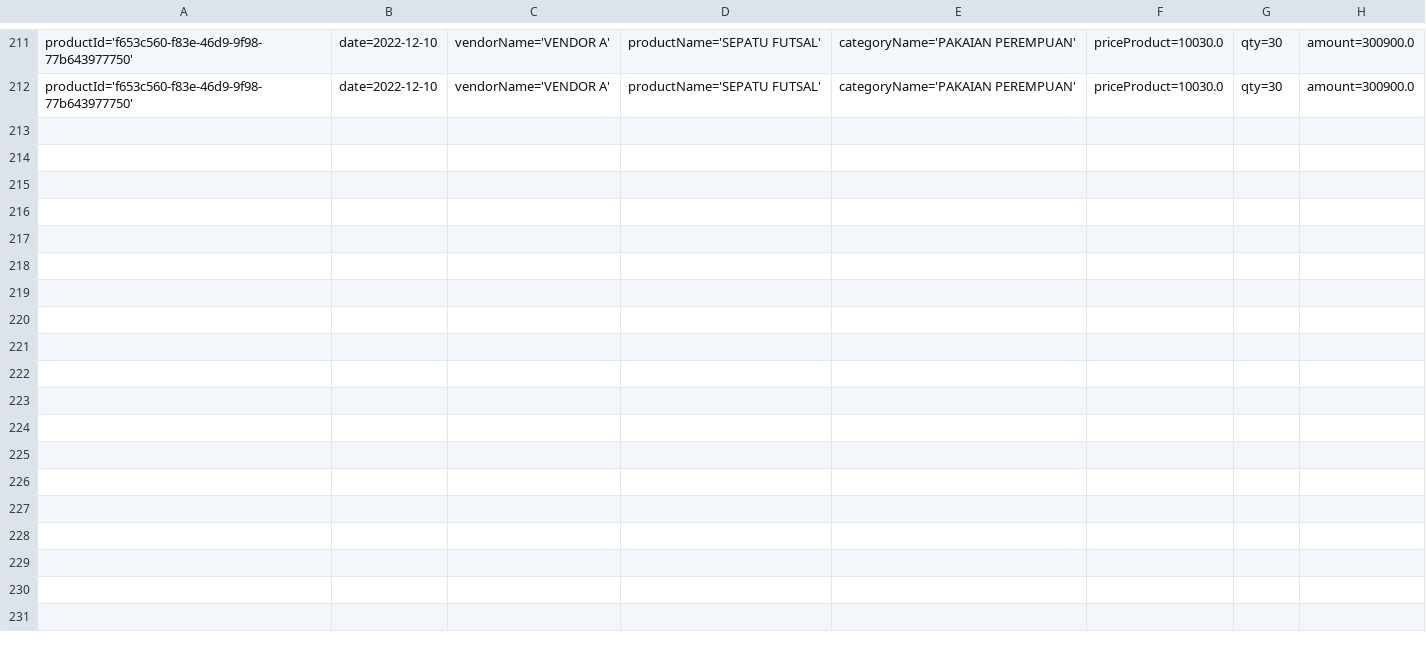
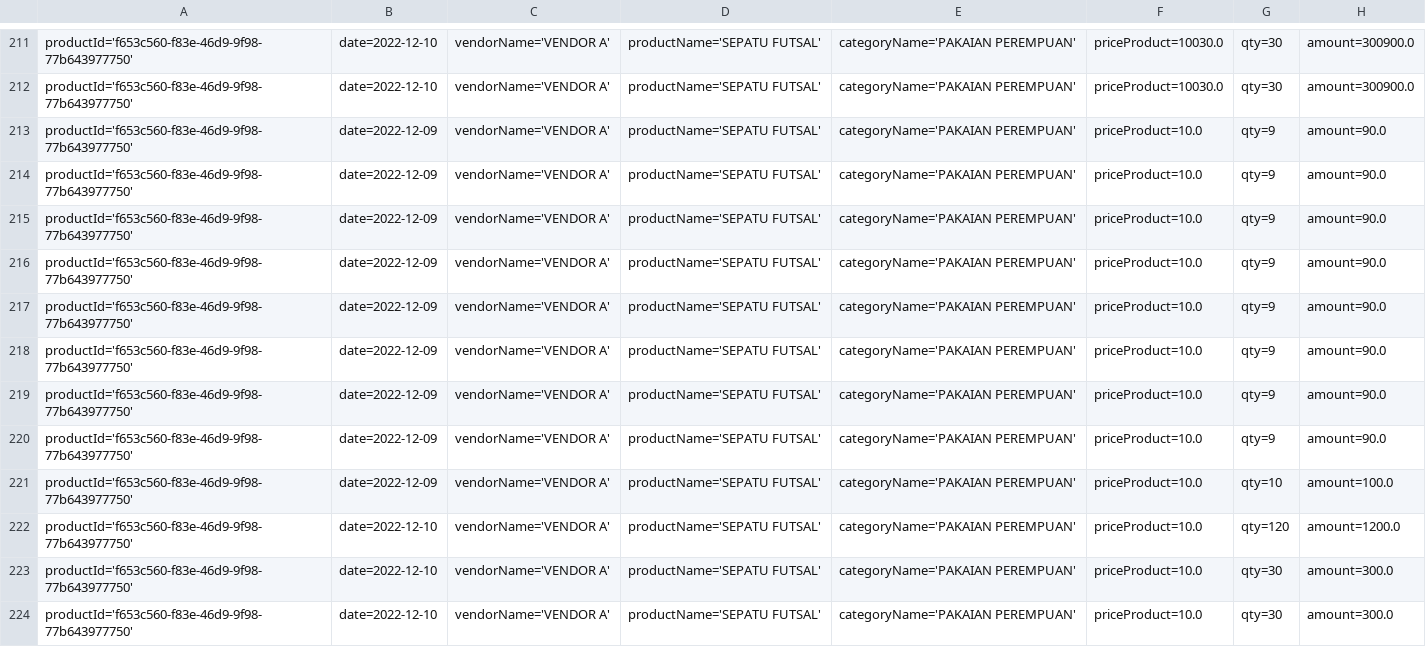
Before and after one commit to AnonGhost09/java-procurement-api-with-jwt, a CSV file: src/main/java/com/enigma/procurement/assets/report.csv, drawn as a sheet; only a part is shown, gaps mark what is left out.

```diff
--- a/src/main/java/com/enigma/procurement/assets/report.csv
+++ b/src/main/java/com/enigma/procurement/assets/report.csv
@@ -212 +212,13 @@ productId='f653c560-f83e-46d9-9f98-77b643977750', date=2022-12-10, vendorName='V
 productId='f653c560-f83e-46d9-9f98-77b643977750', date=2022-12-10, vendorName='VENDOR A', productName='SEPATU FUTSAL', categoryName='PAKAIAN PEREMPUAN', priceProduct=10030.0, qty=30, amount=300900.0
+productId='f653c560-f83e-46d9-9f98-77b643977750', date=2022-12-09, vendorName='VENDOR A', productName='SEPATU FUTSAL', categoryName='PAKAIAN PEREMPUAN', priceProduct=10.0, qty=9, amount=90.0
+productId='f653c560-f83e-46d9-9f98-77b643977750', date=2022-12-09, vendorName='VENDOR A', productName='SEPATU FUTSAL', categoryName='PAKAIAN PEREMPUAN', priceProduct=10.0, qty=9, amount=90.0
+productId='f653c560-f83e-46d9-9f98-77b643977750', date=2022-12-09, vendorName='VENDOR A', productName='SEPATU FUTSAL', categoryName='PAKAIAN PEREMPUAN', priceProduct=10.0, qty=9, amount=90.0
+productId='f653c560-f83e-46d9-9f98-77b643977750', date=2022-12-09, vendorName='VENDOR A', productName='SEPATU FUTSAL', categoryName='PAKAIAN PEREMPUAN', priceProduct=10.0, qty=9, amount=90.0
+productId='f653c560-f83e-46d9-9f98-77b643977750', date=2022-12-09, vendorName='VENDOR A', productName='SEPATU FUTSAL', categoryName='PAKAIAN PEREMPUAN', priceProduct=10.0, qty=9, amount=90.0
+productId='f653c560-f83e-46d9-9f98-77b643977750', date=2022-12-09, vendorName='VENDOR A', productName='SEPATU FUTSAL', categoryName='PAKAIAN PEREMPUAN', priceProduct=10.0, qty=9, amount=90.0
+productId='f653c560-f83e-46d9-9f98-77b643977750', date=2022-12-09, vendorName='VENDOR A', productName='SEPATU FUTSAL', categoryName='PAKAIAN PEREMPUAN', priceProduct=10.0, qty=9, amount=90.0
+productId='f653c560-f83e-46d9-9f98-77b643977750', date=2022-12-09, vendorName='VENDOR A', productName='SEPATU FUTSAL', categoryName='PAKAIAN PEREMPUAN', priceProduct=10.0, qty=9, amount=90.0
+productId='f653c560-f83e-46d9-9f98-77b643977750', date=2022-12-09, vendorName='VENDOR A', productName='SEPATU FUTSAL', categoryName='PAKAIAN PEREMPUAN', priceProduct=10.0, qty=10, amount=100.0
+productId='f653c560-f83e-46d9-9f98-77b643977750', date=2022-12-10, vendorName='VENDOR A', productName='SEPATU FUTSAL', categoryName='PAKAIAN PEREMPUAN', priceProduct=10.0, qty=120, amount=1200.0
+productId='f653c560-f83e-46d9-9f98-77b643977750', date=2022-12-10, vendorName='VENDOR A', productName='SEPATU FUTSAL', categoryName='PAKAIAN PEREMPUAN', priceProduct=10.0, qty=30, amount=300.0
+productId='f653c560-f83e-46d9-9f98-77b643977750', date=2022-12-10, vendorName='VENDOR A', productName='SEPATU FUTSAL', categoryName='PAKAIAN PEREMPUAN', priceProduct=10.0, qty=30, amount=300.0
```
Also changed, not shown: src/main/java/com/enigma/procurement/assets/reportx.csv, 3 other files.
